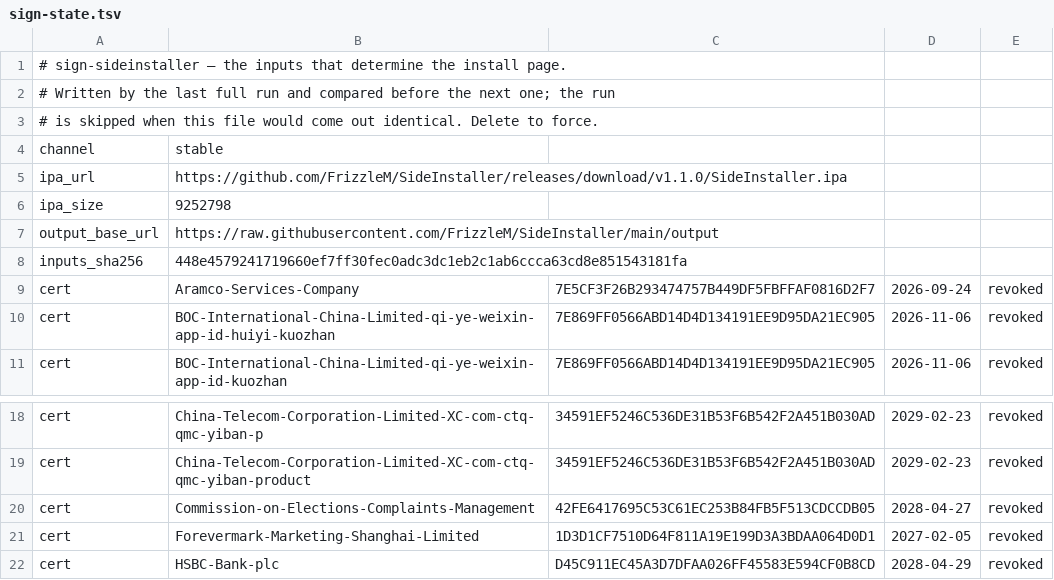
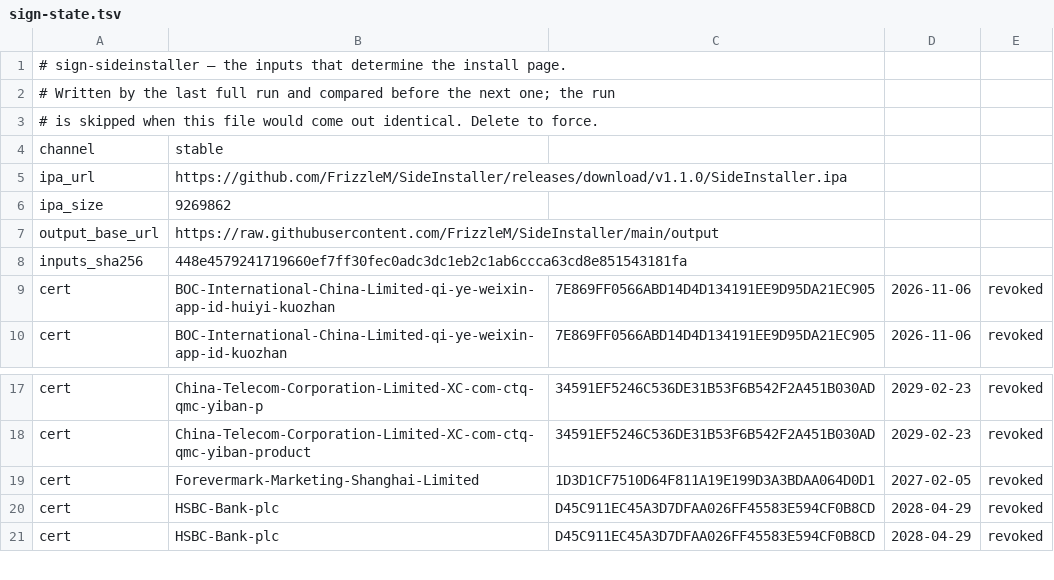
Before and after one commit to FrizzleM/SideInstaller, a TSV file: output/sign-state.tsv, drawn as a sheet; only a part is shown, gaps mark what is left out; the shorter side is filled out with more unchanged rows.

```diff
--- a/output/sign-state.tsv
+++ b/output/sign-state.tsv
@@ -5,6 +5,5 @@ channel	stable
 ipa_url	https://github.com/FrizzleM/SideInstaller/releases/download/v1.1.0/SideInstaller.ipa
-ipa_size	9252798
+ipa_size	9269862
 output_base_url	https://raw.githubusercontent.com/FrizzleM/SideInstaller/main/output
 inputs_sha256	448e4579241719660ef7ff30fec0adc3dc1eb2c1ab6ccca63cd8e851543181fa
-cert	Aramco-Services-Company	7E5CF3F26B293474757B449DF5FBFFAF0816D2F7	2026-09-24	revoked
 cert	BOC-International-China-Limited-qi-ye-weixin-app-id-huiyi-kuozhan	7E869FF0566ABD14D4D134191EE9D95DA21EC905	2026-11-06	revoked
@@ -19,3 +18,2 @@ cert	China-Telecom-Corporation-Limited-XC-com-ctq-qmc-yiban-p	34591EF5246C536DE3
 cert	China-Telecom-Corporation-Limited-XC-com-ctq-qmc-yiban-product	34591EF5246C536DE31B53F6B542F2A451B030AD	2029-02-23	revoked
-cert	Commission-on-Elections-Complaints-Management	42FE6417695C53C61EC253B84FB5F513CDCCDB05	2028-04-27	revoked
 cert	Forevermark-Marketing-Shanghai-Limited	1D3D1CF7510D64F811A19E199D3A3BDAA064D0D1	2027-02-05	revoked
```
Also changed, not shown: output/certificate-validity.tsv, 1 other file.
